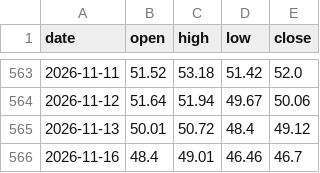
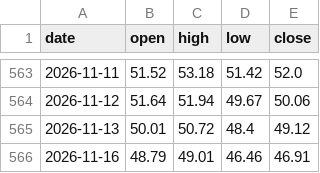
Before and after one commit to Allenvip1/G-P-C-R, a CSV file: data/price_silver.csv, drawn as a sheet; only a part is shown, gaps mark what is left out.

```diff
--- a/data/price_silver.csv
+++ b/data/price_silver.csv
@@ -565,2 +565,2 @@ date,open,high,low,close
 2026-11-13,50.01,50.72,48.4,49.12
-2026-11-16,48.4,49.01,46.46,46.7
+2026-11-16,48.79,49.01,46.46,46.91
```
Also changed, not shown: data/by_expiry.csv, data/gold_pcr.csv, 2 other files.
